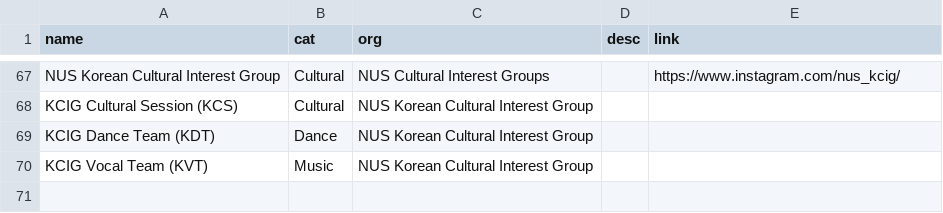
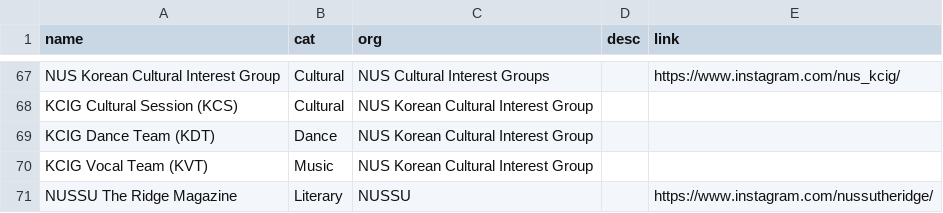
Before and after one commit to bibikowlf/nus-cfa-artcyclopedia, a CSV file: student-group/data.csv, drawn as a sheet; only a part is shown, gaps mark what is left out.

Commit message:
Add The Ridge to student groups

```diff
--- a/student-group/data.csv
+++ b/student-group/data.csv
@@ -70 +70,2 @@ KCIG Dance Team (KDT),Dance,NUS Korean Cultural Interest Group,,
 KCIG Vocal Team (KVT),Music,NUS Korean Cultural Interest Group,,
+NUSSU The Ridge Magazine,Literary,NUSSU,,https://www.instagram.com/nussutheridge/
```
Also changed, not shown: 1 other file.
